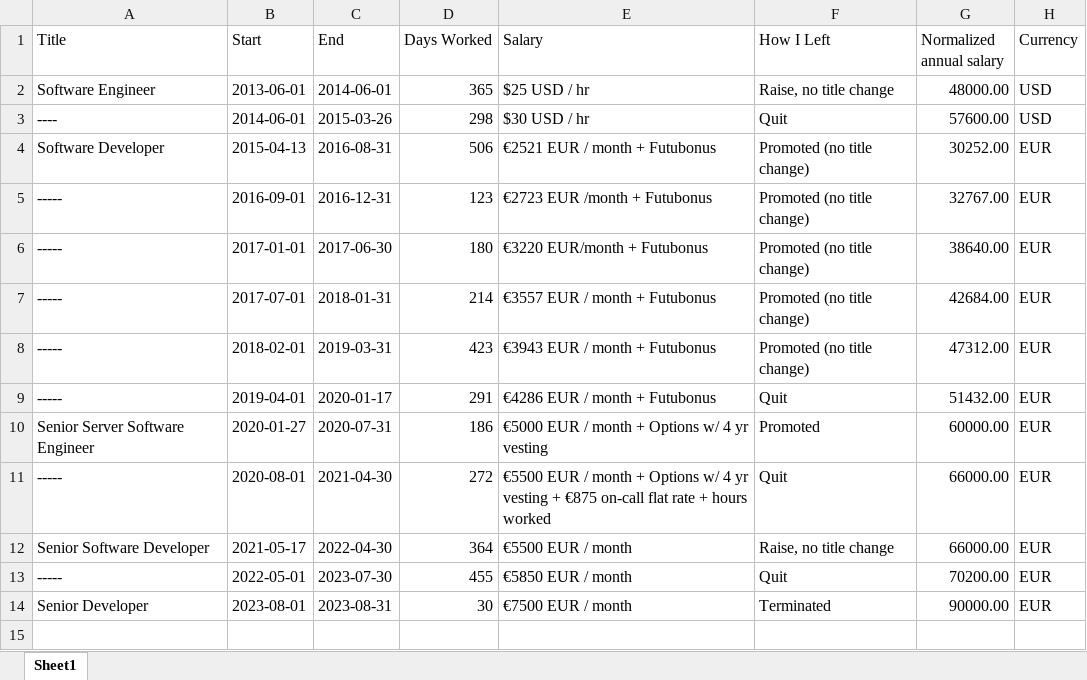
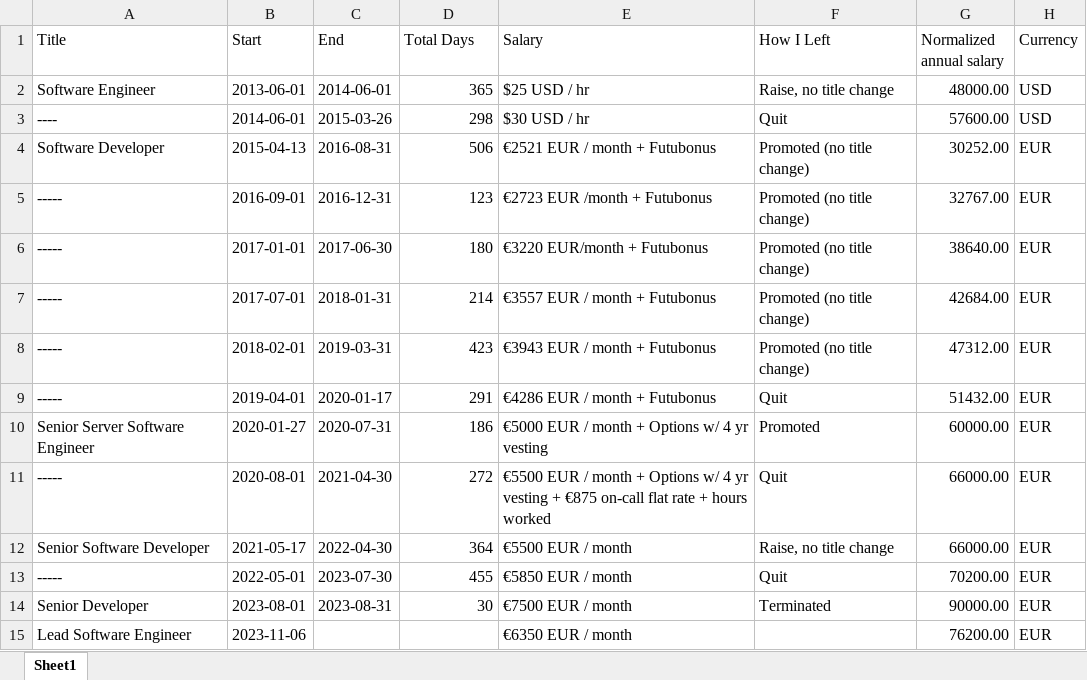
Before and after one commit to pingzing/pingzing.github.io, an Excel workbook: salary-transparency.xlsx, sheet Sheet1, drawn as a sheet; values as stored, in another font and other column widths than the file's, no borders; charts and pictures not drawn; the diff names each change by its address in the sheet, - before the commit and + after, or states it on an @@ line.

Commit message:
Update salary page, minor readme updates for my own benefit

```diff
--- a/salary-transparency.xlsx (sheet Sheet1)
+++ b/salary-transparency.xlsx (sheet Sheet1)
-D1: Days Worked
+D1: Total Days
+row 15: Lead Software Engineer | 2023-11-06 |  |  | €6350 EUR / month |  | 76200.00 | EUR
```
Also changed, not shown: charts or pictures, 3 other files.
